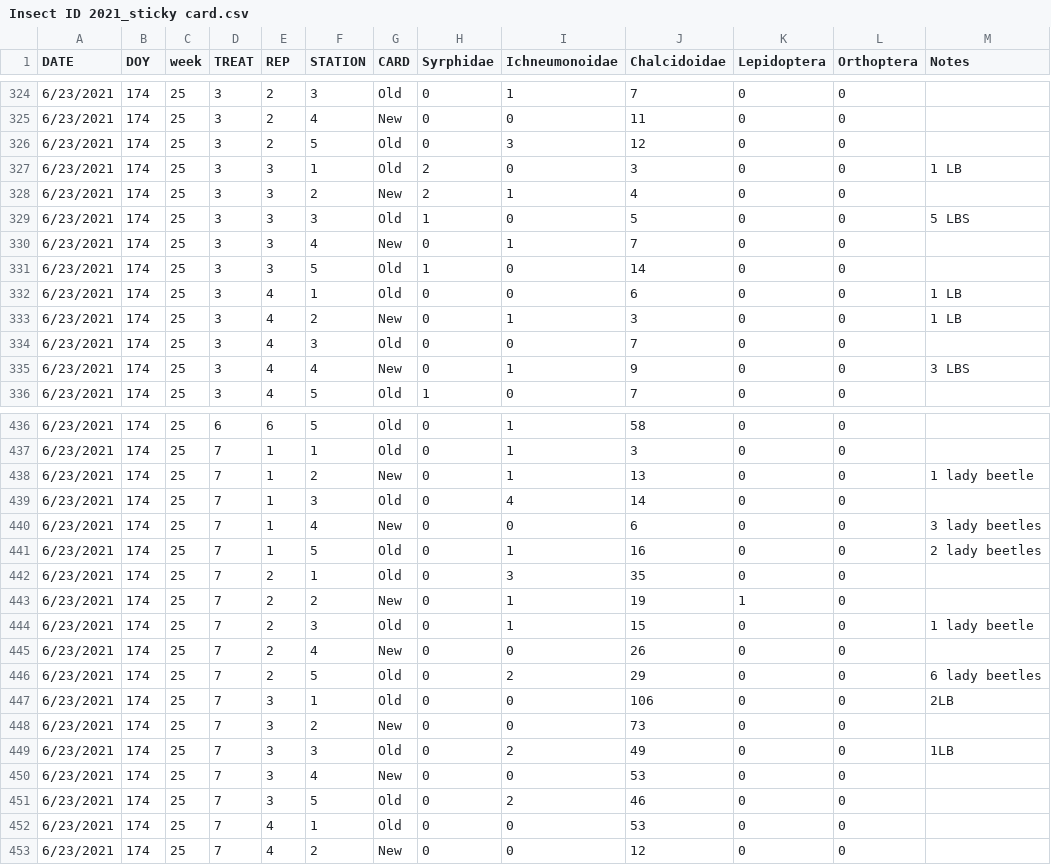
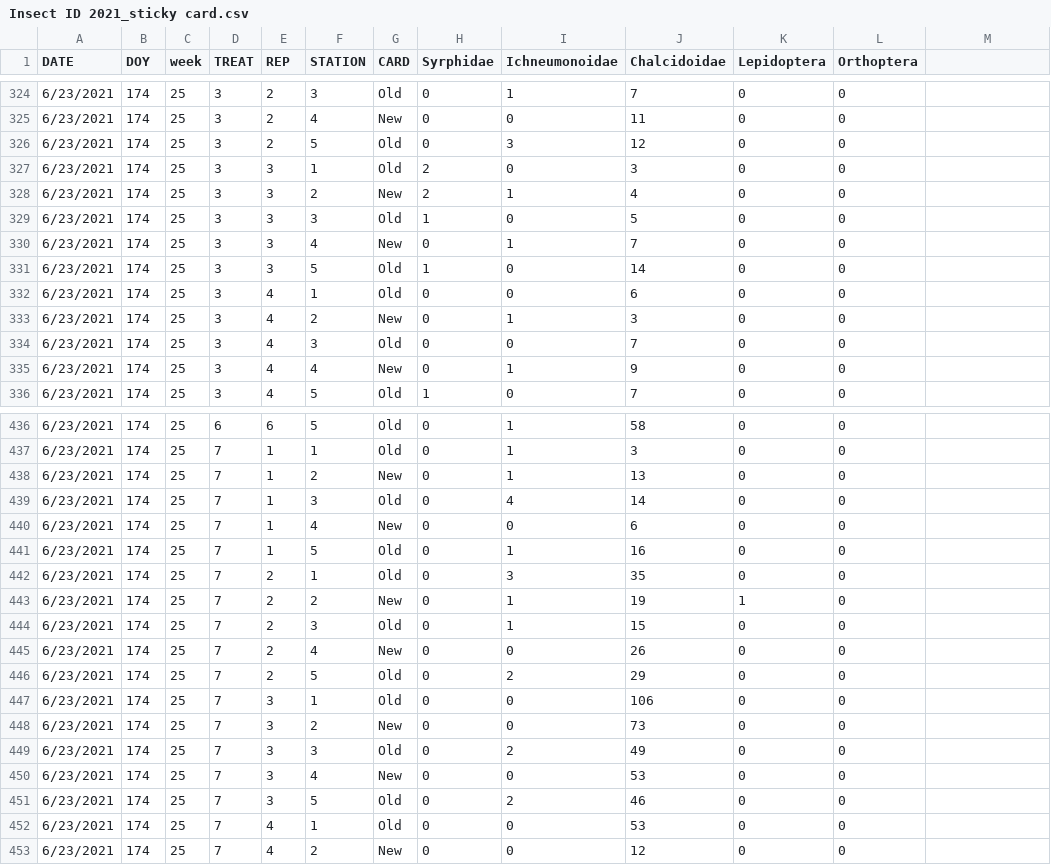
Before and after one commit to BahlaiLab/KBS_sticky-cards, a CSV file: Insect ID 2021_sticky card.csv, drawn as a sheet; only a part is shown, gaps mark what is left out; the diff covers the shown part only.

Commit message:
remove NA and notes column

```diff
--- a/Insect ID 2021_sticky card.csv
+++ b/Insect ID 2021_sticky card.csv
@@ -1 +1 @@
-DATE,DOY,week,TREAT,REP,STATION,CARD,Syrphidae,Ichneumonoidae,Chalcidoidae,Lepidoptera,Orthoptera,Notes
+DATE,DOY,week,TREAT,REP,STATION,CARD,Syrphidae,Ichneumonoidae,Chalcidoidae,Lepidoptera,Orthoptera
@@ -327 +327 @@ DATE,DOY,week,TREAT,REP,STATION,CARD,Syrphidae,Ichneumonoidae,Chalcidoidae,Lepid
-6/23/2021,174,25,3,3,1,Old,2,0,3,0,0,1 LB
+6/23/2021,174,25,3,3,1,Old,2,0,3,0,0
@@ -329 +329 @@ DATE,DOY,week,TREAT,REP,STATION,CARD,Syrphidae,Ichneumonoidae,Chalcidoidae,Lepid
-6/23/2021,174,25,3,3,3,Old,1,0,5,0,0,5 LBS
+6/23/2021,174,25,3,3,3,Old,1,0,5,0,0
@@ -332,2 +332,2 @@ DATE,DOY,week,TREAT,REP,STATION,CARD,Syrphidae,Ichneumonoidae,Chalcidoidae,Lepid
-6/23/2021,174,25,3,4,1,Old,0,0,6,0,0,1 LB
-6/23/2021,174,25,3,4,2,New,0,1,3,0,0,1 LB
+6/23/2021,174,25,3,4,1,Old,0,0,6,0,0
+6/23/2021,174,25,3,4,2,New,0,1,3,0,0
@@ -335 +335 @@ DATE,DOY,week,TREAT,REP,STATION,CARD,Syrphidae,Ichneumonoidae,Chalcidoidae,Lepid
-6/23/2021,174,25,3,4,4,New,0,1,9,0,0,3 LBS
+6/23/2021,174,25,3,4,4,New,0,1,9,0,0
@@ -438 +438 @@ DATE,DOY,week,TREAT,REP,STATION,CARD,Syrphidae,Ichneumonoidae,Chalcidoidae,Lepid
-6/23/2021,174,25,7,1,2,New,0,1,13,0,0,1 lady beetle
+6/23/2021,174,25,7,1,2,New,0,1,13,0,0
@@ -440,2 +440,2 @@ DATE,DOY,week,TREAT,REP,STATION,CARD,Syrphidae,Ichneumonoidae,Chalcidoidae,Lepid
-6/23/2021,174,25,7,1,4,New,0,0,6,0,0,3 lady beetles
-6/23/2021,174,25,7,1,5,Old,0,1,16,0,0,2 lady beetles
+6/23/2021,174,25,7,1,4,New,0,0,6,0,0
+6/23/2021,174,25,7,1,5,Old,0,1,16,0,0
@@ -444 +444 @@ DATE,DOY,week,TREAT,REP,STATION,CARD,Syrphidae,Ichneumonoidae,Chalcidoidae,Lepid
-6/23/2021,174,25,7,2,3,Old,0,1,15,0,0,1 lady beetle
+6/23/2021,174,25,7,2,3,Old,0,1,15,0,0
@@ -446,2 +446,2 @@ DATE,DOY,week,TREAT,REP,STATION,CARD,Syrphidae,Ichneumonoidae,Chalcidoidae,Lepid
-6/23/2021,174,25,7,2,5,Old,0,2,29,0,0,6 lady beetles
-6/23/2021,174,25,7,3,1,Old,0,0,106,0,0,2LB
+6/23/2021,174,25,7,2,5,Old,0,2,29,0,0
+6/23/2021,174,25,7,3,1,Old,0,0,106,0,0
@@ -449 +449 @@ DATE,DOY,week,TREAT,REP,STATION,CARD,Syrphidae,Ichneumonoidae,Chalcidoidae,Lepid
-6/23/2021,174,25,7,3,3,Old,0,2,49,0,0,1LB
+6/23/2021,174,25,7,3,3,Old,0,2,49,0,0
```
Also changed, not shown: 63 edited cells elsewhere in this file.
